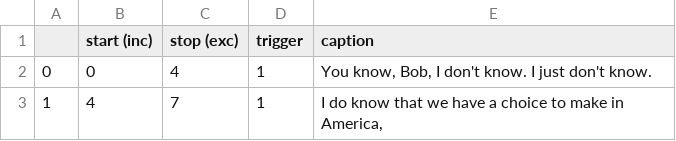
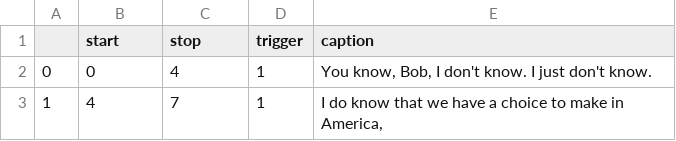
Before and after one commit to brtacks/foundations, a CSV file: data/bush-captions.csv, drawn as a sheet; only a part is shown.

Commit message:
Update bush-captions.csv

```diff
--- a/data/bush-captions.csv
+++ b/data/bush-captions.csv
@@ -1,2 +1,2 @@
-,start (inc),stop (exc),trigger,caption
+,start,stop,trigger,caption
 0,0,4,1,"You know, Bob, I don't know. I just don't know."
```
